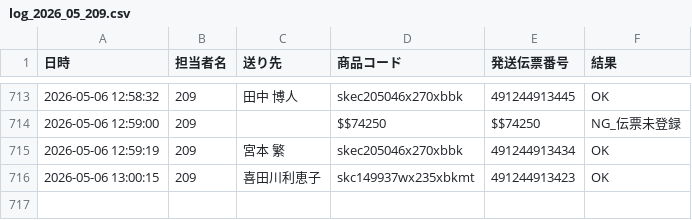
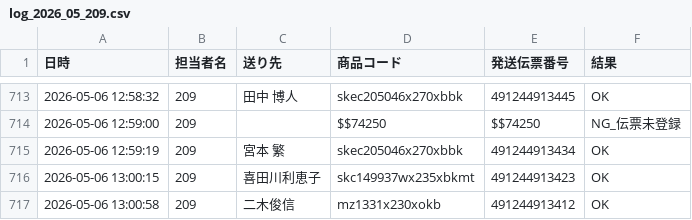
Before and after one commit to hirono-s1015/picking-app, a CSV file: logs/log_2026_05_209.csv, drawn as a sheet; only a part is shown, gaps mark what is left out.

Commit message:
[log] 491244913412 OK

```diff
--- a/logs/log_2026_05_209.csv
+++ b/logs/log_2026_05_209.csv
@@ -716 +716,2 @@
 2026-05-06 13:00:15,209,喜田川利恵子,skc149937wx235xbkmt,491244913423,OK
+2026-05-06 13:00:58,209,二木俊信,mz1331x230xokb,491244913412,OK
```
